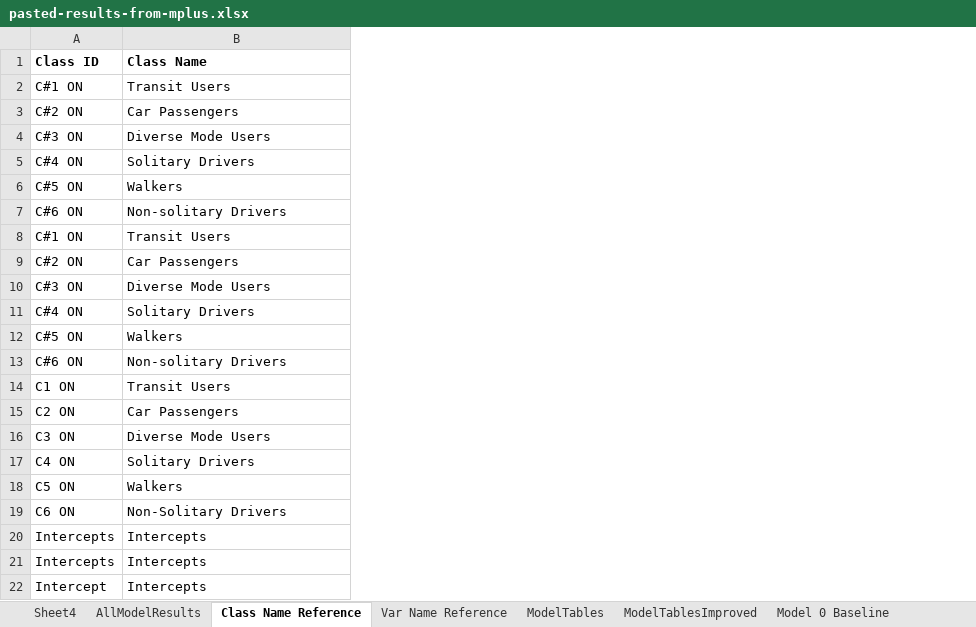
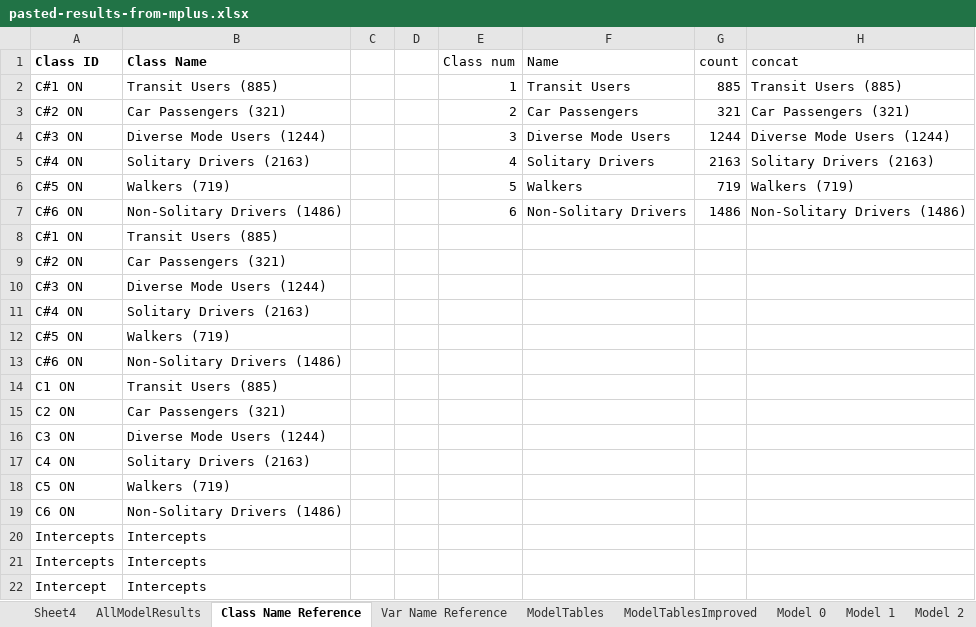
Before and after one commit to e-mcbride/PSRC.analysis, an Excel workbook: analysis/figures/pasted-results-from-mplus.xlsx, sheet Class Name Reference, drawn as a sheet; values as stored, in another font and other column widths than the file's, no borders; the diff names each change by its address in the sheet, - before the commit and + after, or states it on an @@ line.

Commit message:
added seq interaction model for comparison

```diff
--- a/analysis/figures/pasted-results-from-mplus.xlsx (sheet Class Name Reference)
+++ b/analysis/figures/pasted-results-from-mplus.xlsx (sheet Class Name Reference)
-sheet tab: Model 0 Baseline
+sheet tab: Model 0
+sheet tab: Model 1
+sheet tab: Model 2
+column C, empty
+column D, empty
+column E (Class num), rows 2-7: 1 | 2 | 3 | 4 | 5 | 6
+column F (Name), rows 2-7: Transit Users | Car Passengers | Diverse Mode Users | Solitary Drivers | Walkers | Non-Solitary Drivers
+column G (count), rows 2-7: 885 | 321 | 1244 | 2163 | 719 | 1486
+column H (concat), rows 2-7: Transit Users (885) | Car Passengers (321) | Diverse Mode Users (1244) | Solitary Drivers (2163) | Walkers (719) | Non-Solitary Drivers (1486)
-B2 (Class Name): Transit Users
+B2 (Class Name): Transit Users (885)
-B3 (Class Name): Car Passengers
+B3 (Class Name): Car Passengers (321)
-B4 (Class Name): Diverse Mode Users
+B4 (Class Name): Diverse Mode Users (1244)
-B5 (Class Name): Solitary Drivers
+B5 (Class Name): Solitary Drivers (2163)
-B6 (Class Name): Walkers
+B6 (Class Name): Walkers (719)
-B7 (Class Name): Non-solitary Drivers
+B7 (Class Name): Non-Solitary Drivers (1486)
-B8 (Class Name): Transit Users
+B8 (Class Name): Transit Users (885)
-B9 (Class Name): Car Passengers
+B9 (Class Name): Car Passengers (321)
-B10 (Class Name): Diverse Mode Users
+B10 (Class Name): Diverse Mode Users (1244)
-B11 (Class Name): Solitary Drivers
+B11 (Class Name): Solitary Drivers (2163)
-B12 (Class Name): Walkers
+B12 (Class Name): Walkers (719)
-B13 (Class Name): Non-solitary Drivers
+B13 (Class Name): Non-Solitary Drivers (1486)
-B14 (Class Name): Transit Users
+B14 (Class Name): Transit Users (885)
-B15 (Class Name): Car Passengers
+B15 (Class Name): Car Passengers (321)
-B16 (Class Name): Diverse Mode Users
+B16 (Class Name): Diverse Mode Users (1244)
-B17 (Class Name): Solitary Drivers
+B17 (Class Name): Solitary Drivers (2163)
-B18 (Class Name): Walkers
+B18 (Class Name): Walkers (719)
-B19 (Class Name): Non-Solitary Drivers
+B19 (Class Name): Non-Solitary Drivers (1486)
```
Also changed, not shown: sheet AllModelResults, sheet ModelTablesImproved, sheet ModelTables, other sheet tabs, hidden cells, charts or pictures.
